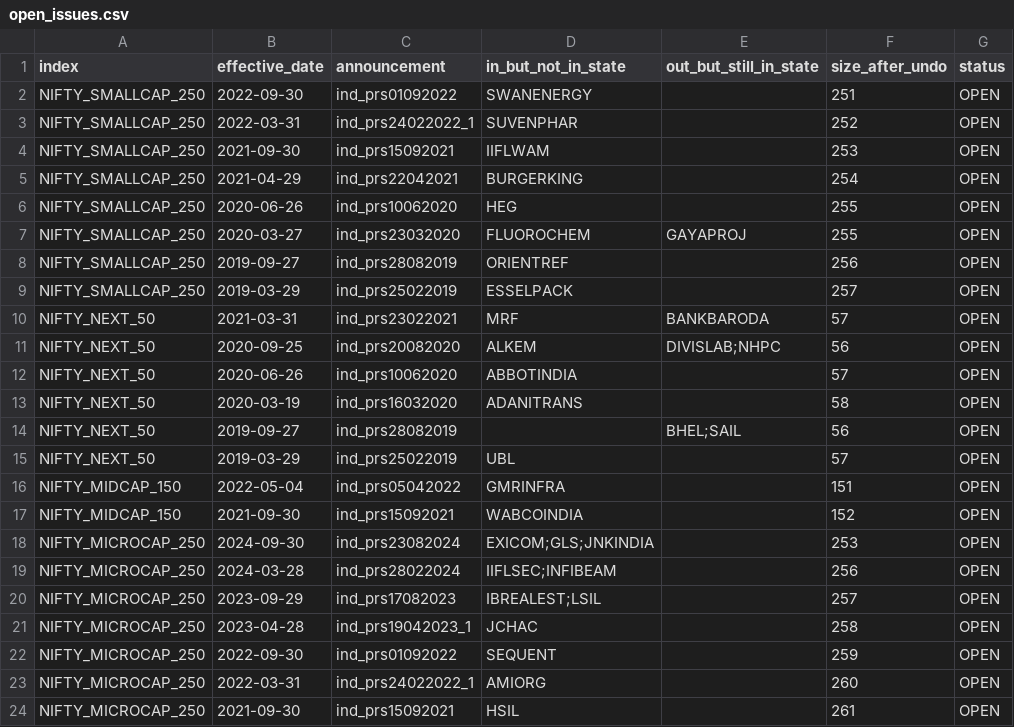
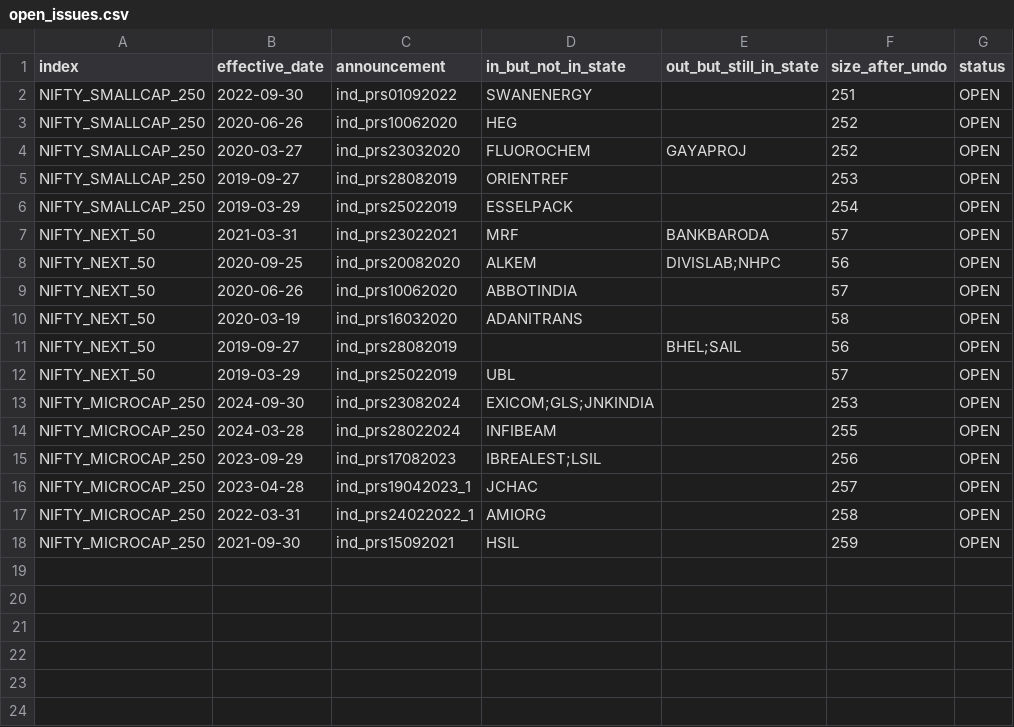
Before and after one commit to Pareshking/Paresh, a CSV file: nse_index_rebuild/open_issues.csv, drawn as a sheet.

```diff
--- a/nse_index_rebuild/open_issues.csv
+++ b/nse_index_rebuild/open_issues.csv
@@ -2,9 +2,6 @@ index,effective_date,announcement,in_but_not_in_state,out_but_still_in_state,siz
 NIFTY_SMALLCAP_250,2022-09-30,ind_prs01092022,SWANENERGY,,251,OPEN
-NIFTY_SMALLCAP_250,2022-03-31,ind_prs24022022_1,SUVENPHAR,,252,OPEN
-NIFTY_SMALLCAP_250,2021-09-30,ind_prs15092021,IIFLWAM,,253,OPEN
-NIFTY_SMALLCAP_250,2021-04-29,ind_prs22042021,BURGERKING,,254,OPEN
-NIFTY_SMALLCAP_250,2020-06-26,ind_prs10062020,HEG,,255,OPEN
-NIFTY_SMALLCAP_250,2020-03-27,ind_prs23032020,FLUOROCHEM,GAYAPROJ,255,OPEN
-NIFTY_SMALLCAP_250,2019-09-27,ind_prs28082019,ORIENTREF,,256,OPEN
-NIFTY_SMALLCAP_250,2019-03-29,ind_prs25022019,ESSELPACK,,257,OPEN
+NIFTY_SMALLCAP_250,2020-06-26,ind_prs10062020,HEG,,252,OPEN
+NIFTY_SMALLCAP_250,2020-03-27,ind_prs23032020,FLUOROCHEM,GAYAPROJ,252,OPEN
+NIFTY_SMALLCAP_250,2019-09-27,ind_prs28082019,ORIENTREF,,253,OPEN
+NIFTY_SMALLCAP_250,2019-03-29,ind_prs25022019,ESSELPACK,,254,OPEN
 NIFTY_NEXT_50,2021-03-31,ind_prs23022021,MRF,BANKBARODA,57,OPEN
@@ -15,10 +12,7 @@ NIFTY_NEXT_50,2019-09-27,ind_prs28082019,,BHEL;SAIL,56,OPEN
 NIFTY_NEXT_50,2019-03-29,ind_prs25022019,UBL,,57,OPEN
-NIFTY_MIDCAP_150,2022-05-04,ind_prs05042022,GMRINFRA,,151,OPEN
-NIFTY_MIDCAP_150,2021-09-30,ind_prs15092021,WABCOINDIA,,152,OPEN
 NIFTY_MICROCAP_250,2024-09-30,ind_prs23082024,EXICOM;GLS;JNKINDIA,,253,OPEN
-NIFTY_MICROCAP_250,2024-03-28,ind_prs28022024,IIFLSEC;INFIBEAM,,256,OPEN
-NIFTY_MICROCAP_250,2023-09-29,ind_prs17082023,IBREALEST;LSIL,,257,OPEN
-NIFTY_MICROCAP_250,2023-04-28,ind_prs19042023_1,JCHAC,,258,OPEN
-NIFTY_MICROCAP_250,2022-09-30,ind_prs01092022,SEQUENT,,259,OPEN
-NIFTY_MICROCAP_250,2022-03-31,ind_prs24022022_1,AMIORG,,260,OPEN
-NIFTY_MICROCAP_250,2021-09-30,ind_prs15092021,HSIL,,261,OPEN
+NIFTY_MICROCAP_250,2024-03-28,ind_prs28022024,INFIBEAM,,255,OPEN
+NIFTY_MICROCAP_250,2023-09-29,ind_prs17082023,IBREALEST;LSIL,,256,OPEN
+NIFTY_MICROCAP_250,2023-04-28,ind_prs19042023_1,JCHAC,,257,OPEN
+NIFTY_MICROCAP_250,2022-03-31,ind_prs24022022_1,AMIORG,,258,OPEN
+NIFTY_MICROCAP_250,2021-09-30,ind_prs15092021,HSIL,,259,OPEN
```
Also changed, not shown: nse_index_rebuild/rules/aliases.csv, 4 other files.
